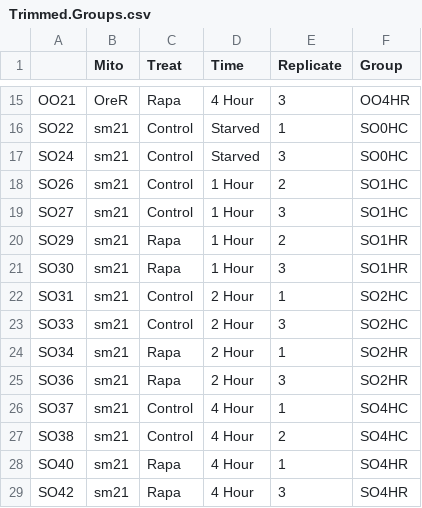
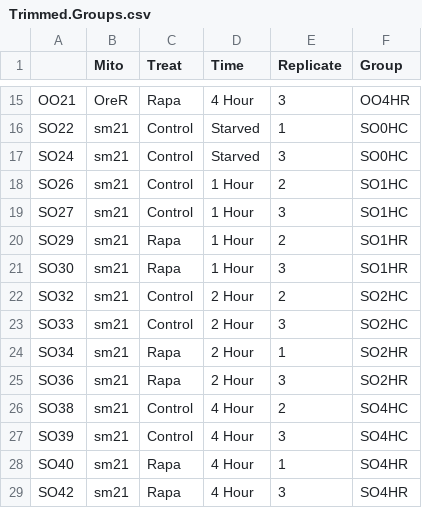
Before and after one commit to DavidRandLab/Santiago-et-al-2021-BMC-Genomics, a CSV file: Data Files/Trimmed.Groups.csv, drawn as a sheet; only a part is shown, gaps mark what is left out; removed rows and columns are numbered as before the commit, all else as after; the diff names each change by its address in the sheet, - before the commit and + after, or states it on an @@ line.

```diff
--- a/Data Files/Trimmed.Groups.csv
+++ b/Data Files/Trimmed.Groups.csv
-A22: SO31
+A22: SO32
-E22 (Replicate): 1
+E22 (Replicate): 2
-row 26: SO37 | sm21 | Control | 4 Hour | 1 | SO4HC
+row 27: SO39 | sm21 | Control | 4 Hour | 3 | SO4HC
```
Also changed, not shown: 1 other file.
